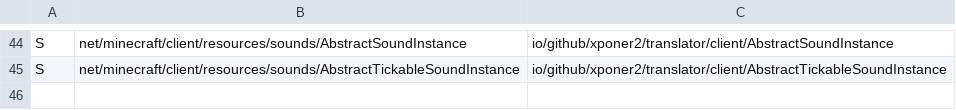
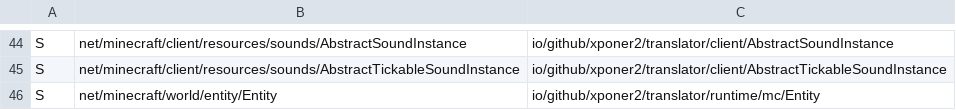
Before and after one commit to Xponer2/translator, a TSV file: src/main/resources/assets/translator/runtime/neoforge-1.21.1-supers.tsv, drawn as a sheet; only a part is shown, gaps mark what is left out; the diff names each change by its address in the sheet, - before the commit and + after, or states it on an @@ line.

```diff
--- a/src/main/resources/assets/translator/runtime/neoforge-1.21.1-supers.tsv
+++ b/src/main/resources/assets/translator/runtime/neoforge-1.21.1-supers.tsv
+row 46: S | net/minecraft/world/entity/Entity | io/github/xponer2/translator/runtime/mc/Entity
```
Also changed, not shown: src/main/resources/assets/translator/runtime/neoforge-1.21.1-runtime.tsv, 12 other files.
